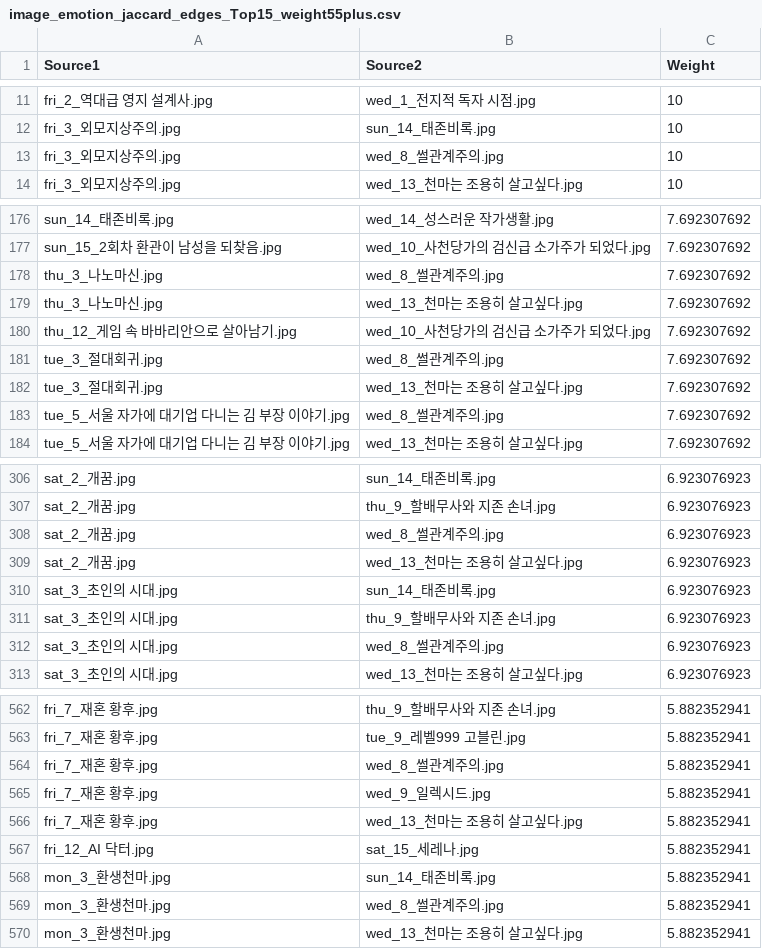
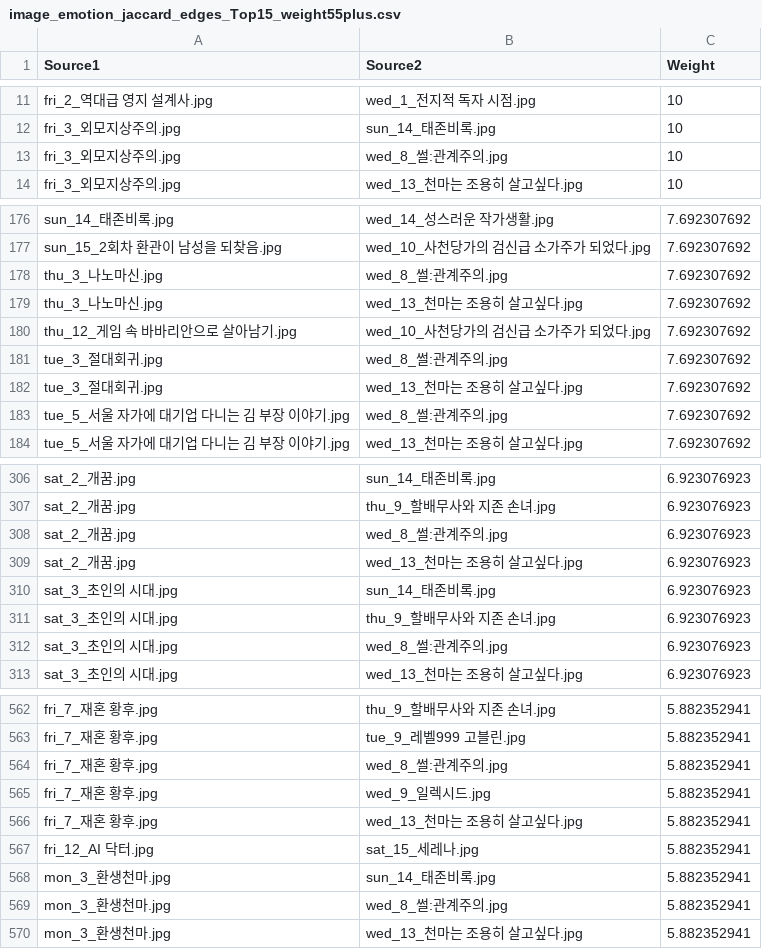
Before and after one commit to eduwang/naver-webtoon-image-emotion-tag-network, a CSV file: src/data/image_emotion_jaccard_edges_Top15_weight55plus.csv, drawn as a sheet; only a part is shown, gaps mark what is left out; the diff covers the shown part only.

```diff
--- a/src/data/image_emotion_jaccard_edges_Top15_weight55plus.csv
+++ b/src/data/image_emotion_jaccard_edges_Top15_weight55plus.csv
@@ -12,3 +12,3 @@ fri_2_역대급 영지 설계사.jpg,wed_1_전지적 독자 시점.jpg,10
 fri_3_외모지상주의.jpg,sun_14_태존비록.jpg,10
-fri_3_외모지상주의.jpg,wed_8_썰관계주의.jpg,10
+fri_3_외모지상주의.jpg,wed_8_썰:관계주의.jpg,10
 fri_3_외모지상주의.jpg,wed_13_천마는 조용히 살고싶다.jpg,10
@@ -177,8 +177,8 @@ sun_14_태존비록.jpg,wed_14_성스러운 작가생활.jpg,7.692307692
 sun_15_2회차 환관이 남성을 되찾음.jpg,wed_10_사천당가의 검신급 소가주가 되었다.jpg,7.692307692
-thu_3_나노마신.jpg,wed_8_썰관계주의.jpg,7.692307692
+thu_3_나노마신.jpg,wed_8_썰:관계주의.jpg,7.692307692
 thu_3_나노마신.jpg,wed_13_천마는 조용히 살고싶다.jpg,7.692307692
 thu_12_게임 속 바바리안으로 살아남기.jpg,wed_10_사천당가의 검신급 소가주가 되었다.jpg,7.692307692
-tue_3_절대회귀.jpg,wed_8_썰관계주의.jpg,7.692307692
+tue_3_절대회귀.jpg,wed_8_썰:관계주의.jpg,7.692307692
 tue_3_절대회귀.jpg,wed_13_천마는 조용히 살고싶다.jpg,7.692307692
-tue_5_서울 자가에 대기업 다니는 김 부장 이야기.jpg,wed_8_썰관계주의.jpg,7.692307692
+tue_5_서울 자가에 대기업 다니는 김 부장 이야기.jpg,wed_8_썰:관계주의.jpg,7.692307692
 tue_5_서울 자가에 대기업 다니는 김 부장 이야기.jpg,wed_13_천마는 조용히 살고싶다.jpg,7.692307692
@@ -307,3 +307,3 @@ sat_2_개꿈.jpg,sun_14_태존비록.jpg,6.923076923
 sat_2_개꿈.jpg,thu_9_할배무사와 지존 손녀.jpg,6.923076923
-sat_2_개꿈.jpg,wed_8_썰관계주의.jpg,6.923076923
+sat_2_개꿈.jpg,wed_8_썰:관계주의.jpg,6.923076923
 sat_2_개꿈.jpg,wed_13_천마는 조용히 살고싶다.jpg,6.923076923
@@ -311,3 +311,3 @@ sat_3_초인의 시대.jpg,sun_14_태존비록.jpg,6.923076923
 sat_3_초인의 시대.jpg,thu_9_할배무사와 지존 손녀.jpg,6.923076923
-sat_3_초인의 시대.jpg,wed_8_썰관계주의.jpg,6.923076923
+sat_3_초인의 시대.jpg,wed_8_썰:관계주의.jpg,6.923076923
 sat_3_초인의 시대.jpg,wed_13_천마는 조용히 살고싶다.jpg,6.923076923
@@ -563,3 +563,3 @@ fri_7_재혼 황후.jpg,thu_9_할배무사와 지존 손녀.jpg,5.882352941
 fri_7_재혼 황후.jpg,tue_9_레벨999 고블린.jpg,5.882352941
-fri_7_재혼 황후.jpg,wed_8_썰관계주의.jpg,5.882352941
+fri_7_재혼 황후.jpg,wed_8_썰:관계주의.jpg,5.882352941
 fri_7_재혼 황후.jpg,wed_9_일렉시드.jpg,5.882352941
@@ -568,3 +568,3 @@ fri_12_AI 닥터.jpg,sat_15_세레나.jpg,5.882352941
 mon_3_환생천마.jpg,sun_14_태존비록.jpg,5.882352941
-mon_3_환생천마.jpg,wed_8_썰관계주의.jpg,5.882352941
+mon_3_환생천마.jpg,wed_8_썰:관계주의.jpg,5.882352941
 mon_3_환생천마.jpg,wed_13_천마는 조용히 살고싶다.jpg,5.882352941
```
Also changed, not shown: 40 edited cells elsewhere in this file.
